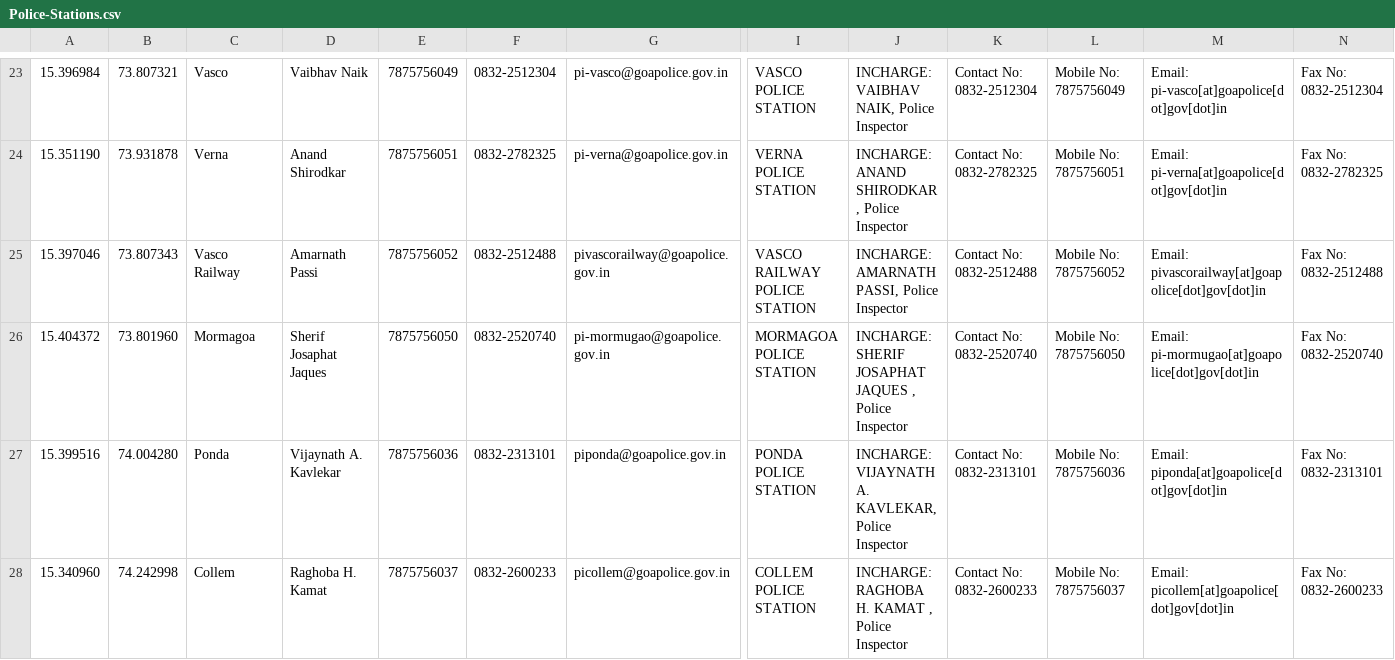
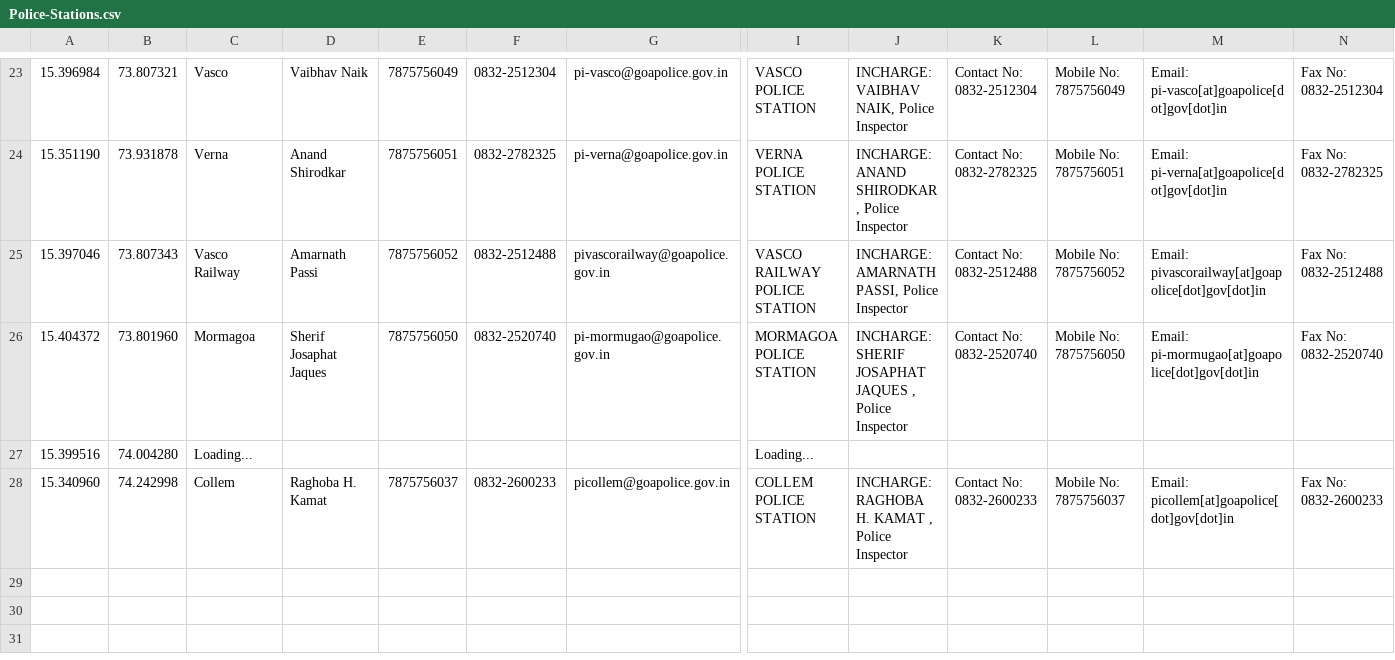
Before and after one commit to alansaviolobo/google-sheets-to-json-converter, a CSV file: data/Police-Stations.csv, drawn as a sheet; only a part is shown, gaps mark what is left out; the diff names each change by its address in the sheet, - before the commit and + after, or states it on an @@ line.

```diff
--- a/data/Police-Stations.csv
+++ b/data/Police-Stations.csv
-C27: Ponda
+C27: Loading...
-D27: Vijaynath A. Kavlekar
+D27: (empty)
-E27: 7875756036
+E27: (empty)
-F27: 0832-2313101
+F27: (empty)
-G27: piponda@goapolice.gov.in
+G27: (empty)
-I27: PONDA POLICE STATION
+I27: Loading...
-J27: INCHARGE: VIJAYNATH A. KAVLEKAR, Police Inspector
+J27: (empty)
-K27: Contact No: 0832-2313101
+K27: (empty)
-L27: Mobile No: 7875756036
+L27: (empty)
-M27: Email: piponda[at]goapolice[dot]gov[dot]in
+M27: (empty)
-N27: Fax No: 0832-2313101
+N27: (empty)
```
Also changed, not shown: data/Boats.csv, data/Dam-Levels.csv, 7 other files.
